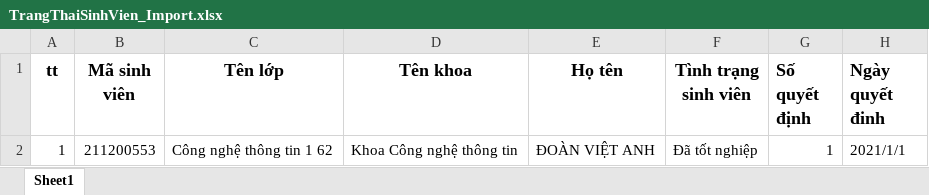
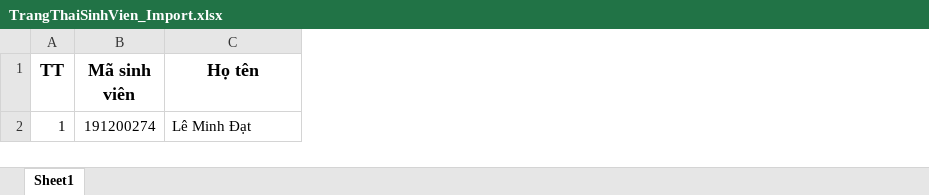
Before and after one commit to sang2770/Backend_NCKH, an Excel workbook: public/FileStudent/TrangThaiSinhVien_Import.xlsx, sheet Sheet1, drawn as a sheet; values as stored, in another font and other column widths than the file's, no borders; removed rows and columns are numbered as before the commit, all else as after; the diff names each change by its address in the sheet, - before the commit and + after, or states it on an @@ line.

```diff
--- a/public/FileStudent/TrangThaiSinhVien_Import.xlsx (sheet Sheet1)
+++ b/public/FileStudent/TrangThaiSinhVien_Import.xlsx (sheet Sheet1)
-column C (Tên lớp), row 2: Công nghệ thông tin 1 62
-column D (Tên khoa), row 2: Khoa Công nghệ thông tin
-column F (Tình trạng sinh viên), row 2: Đã tốt nghiệp
-column G (Số quyết định), row 2: 1
-column H (Ngày quyết đinh), row 2: 2021/1/1
-A1: tt
+A1: TT
-B2 (Mã sinh viên): 211200553
+B2 (Mã sinh viên): 191200274
-C2 (Họ tên): ĐOÀN VIỆT ANH
+C2 (Họ tên): Lê Minh Đạt
```
Also changed, not shown: 3 other files.
